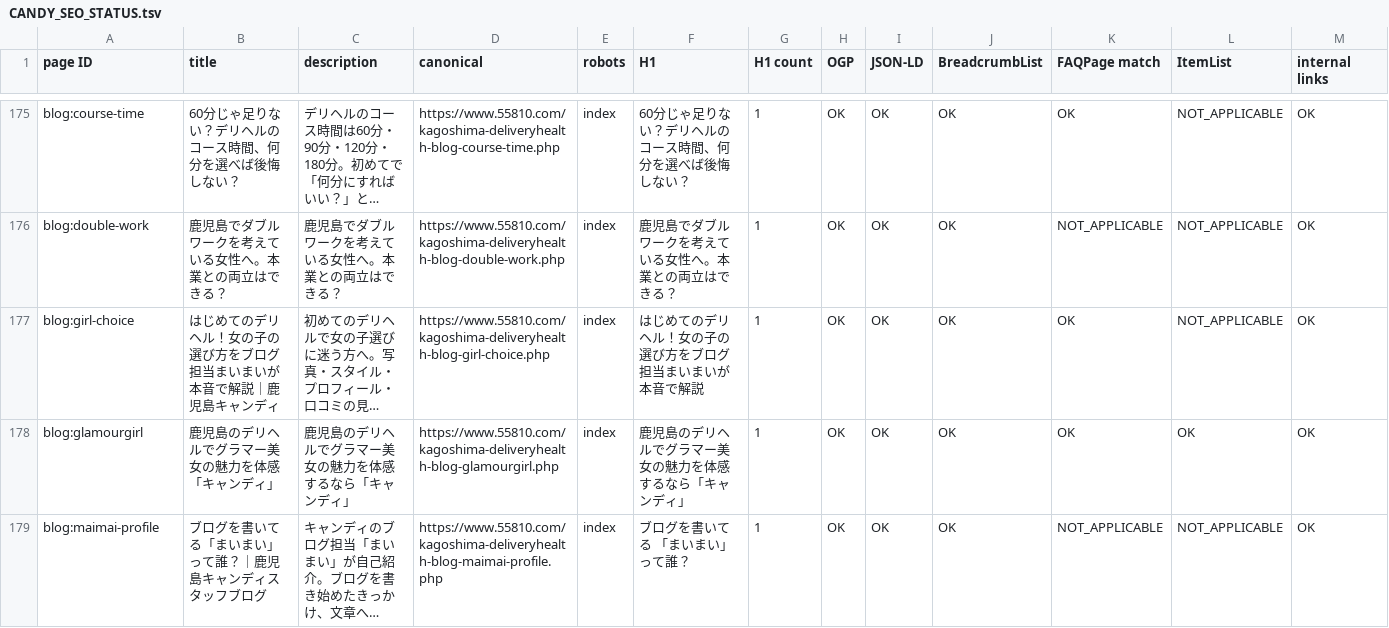
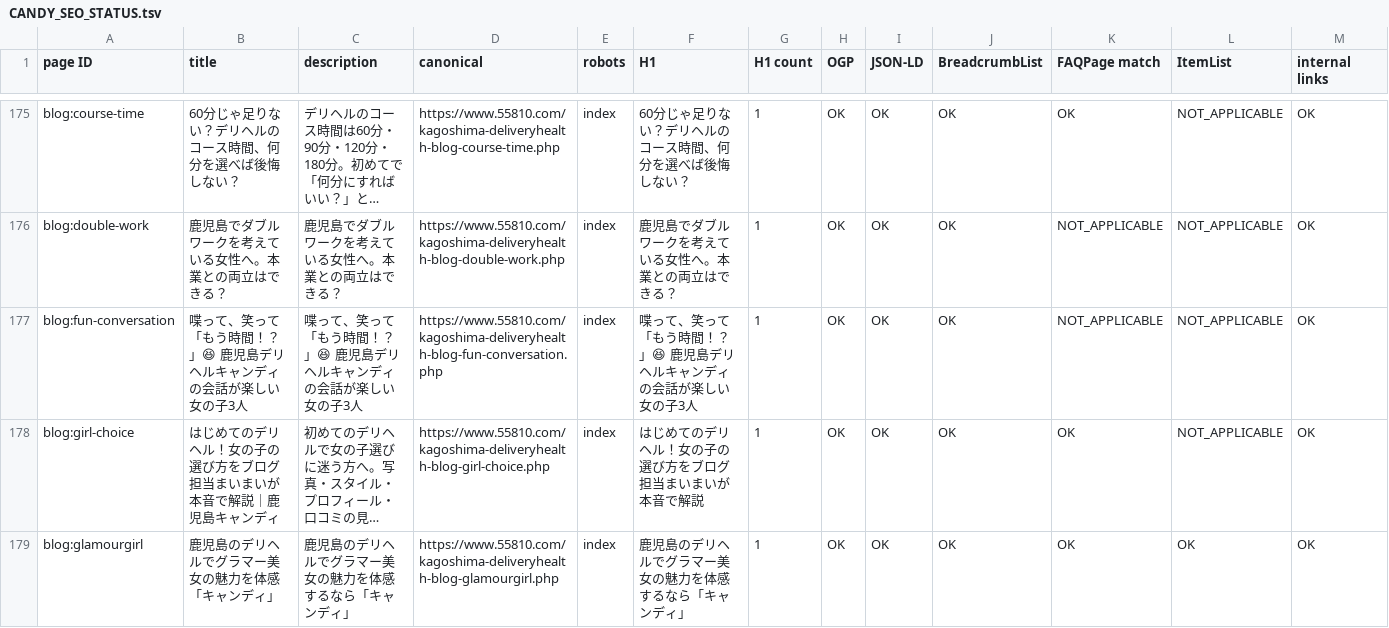
Before and after one commit to makotonishikubo0418-cmd/candy, a TSV file: management/specs/generated/CANDY_SEO_STATUS.tsv, drawn as a sheet; only a part is shown, gaps mark what is left out; the shorter side is filled out with more unchanged rows; long unchanged cells end in …; rows hold the shown columns only; the diff names each change by its address in the sheet, - before the commit and + after, or states it on an @@ line.

```diff
--- a/management/specs/generated/CANDY_SEO_STATUS.tsv
+++ b/management/specs/generated/CANDY_SEO_STATUS.tsv
+row 177: blog:fun-conversation | 喋って、笑って「もう時間！？」😆 鹿児島デリヘルキャンディの会話が楽しい女の子3人 | 喋って、笑って「もう時間！？」😆 鹿児島デリヘルキャンディの会話が楽しい女の子3人 | https://www.55810.com/kagoshima-deliveryhealth-blog-fun-conversation.php | index | 喋って、笑って「もう時間！？」😆 鹿児島デリヘルキャンディの会話が楽しい女の子3人 | 1 | OK | OK | OK | NOT_APPLICABLE | NOT_APPLICABLE | OK
```
Also changed, not shown: management/specs/generated/CANDY_SITE_PAGE_LEDGER.tsv, 18 other files.
